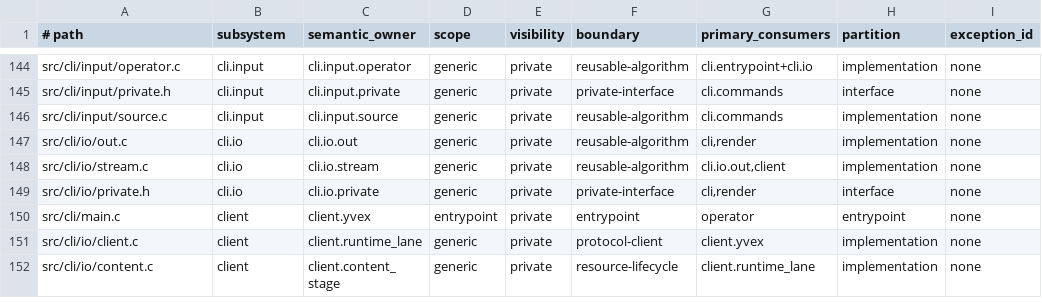
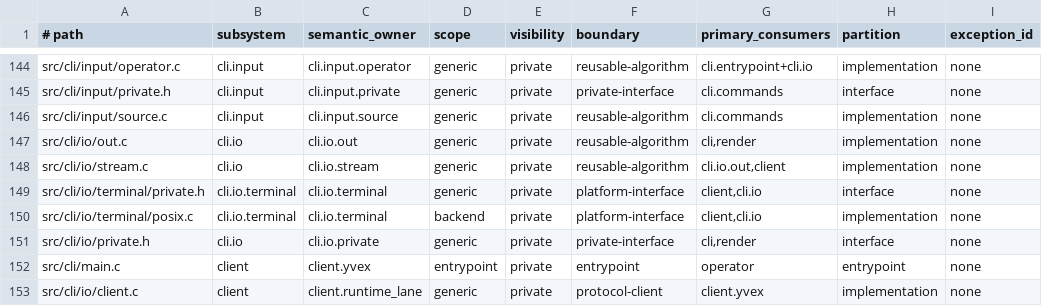
Before and after one commit to yailabs/clori, a TSV file: config/source_owners.tsv, drawn as a sheet; only a part is shown, gaps mark what is left out; the shorter side is filled out with more unchanged rows; the diff names each change by its address in the sheet, - before the commit and + after, or states it on an @@ line.

Commit message:
refactor: isolate terminal platform mechanics from client semantics

```diff
--- a/config/source_owners.tsv
+++ b/config/source_owners.tsv
+row 149: src/cli/io/terminal/private.h | cli.io.terminal | cli.io.terminal | generic | private | platform-interface | client,cli.io | interface | none
+row 150: src/cli/io/terminal/posix.c | cli.io.terminal | cli.io.terminal | backend | private | platform-interface | client,cli.io | implementation | none
```
Also changed, not shown: 14 other files.
